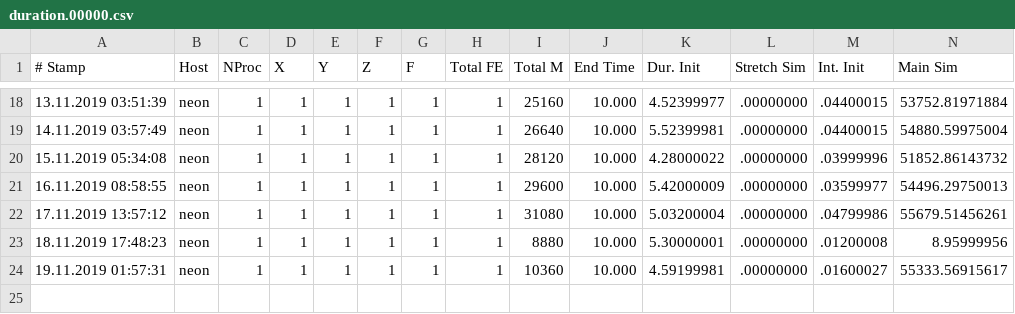
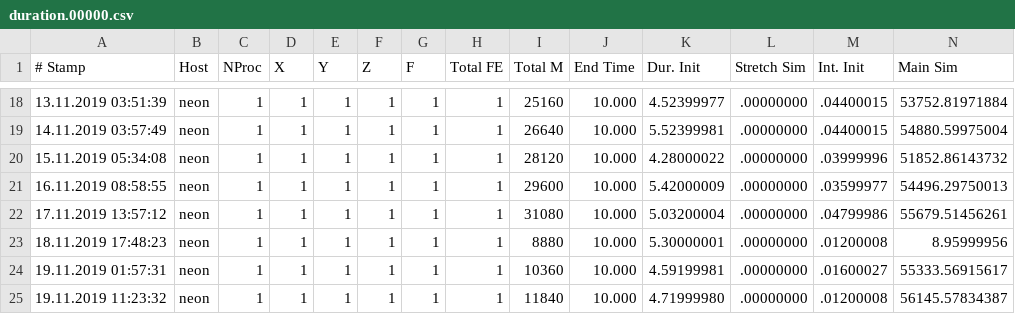
Before and after one commit to dihu-stuttgart/performance, a CSV file: 2019_fiber_scaling/duration.00000.csv, drawn as a sheet; only a part is shown, gaps mark what is left out; rows hold the shown columns only; the diff names each change by its address in the sheet, - before the commit and + after, or states it on an @@ line.

Commit message:
add new data point

```diff
--- a/2019_fiber_scaling/duration.00000.csv
+++ b/2019_fiber_scaling/duration.00000.csv
+row 25: 19.11.2019 11:23:32 | neon | 1 | 1 | 1 | 1 | 1 | 1 | 11840 | 10.000 | 4.71999980 | .00000000 | .01200008 | 56145.57834387
```
